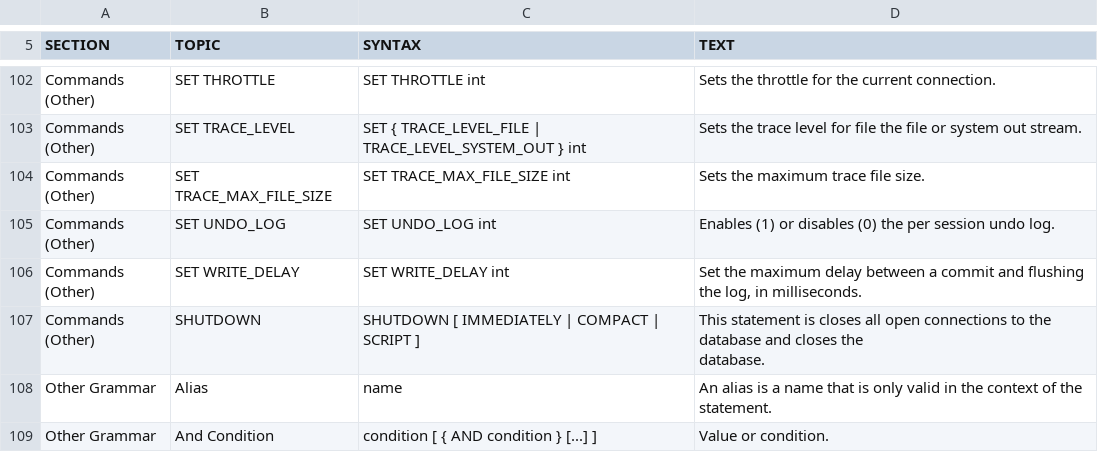
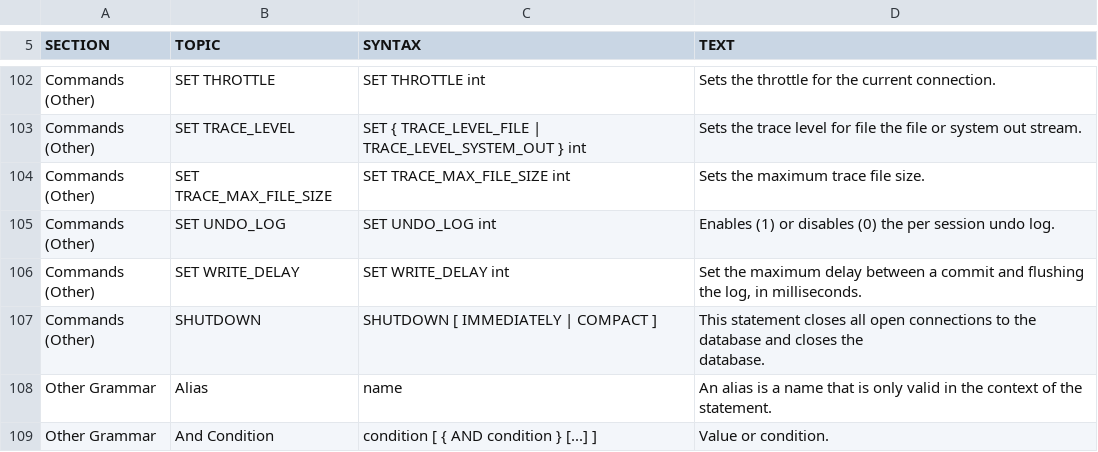
Before and after one commit to peterfich/h2database, a CSV file: h2/src/main/org/h2/res/help.csv, drawn as a sheet; only a part is shown, gaps mark what is left out.

Commit message:
SHUTDOWN COMPACT now fully compacts the database.

```diff
--- a/h2/src/main/org/h2/res/help.csv
+++ b/h2/src/main/org/h2/res/help.csv
@@ -460,7 +460,7 @@ SET WRITE_DELAY int
 Set the maximum delay between a commit and flushing the log, in milliseconds."
-"Commands (Other)","SHUTDOWN","
-SHUTDOWN [ IMMEDIATELY | COMPACT | SCRIPT ]
-","
-This statement is closes all open connections to the database and closes the
-database."
+"Commands (Other)","SHUTDOWN","
+SHUTDOWN [ IMMEDIATELY | COMPACT ]
+","
+This statement closes all open connections to the database and closes the
+database."
 "Other Grammar","Alias","
```
